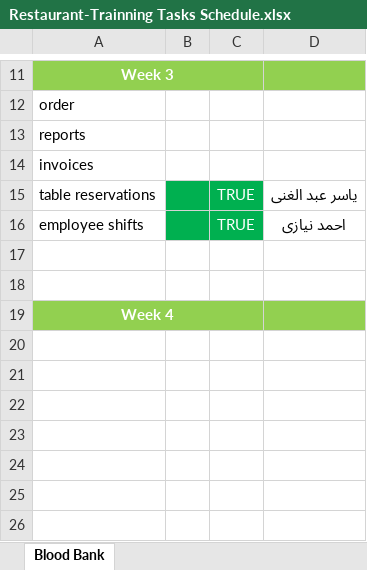
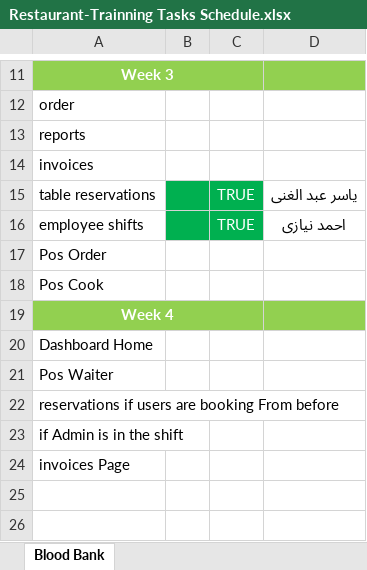
Before and after one commit to yasser22269/Restaurant-Trainning, an Excel workbook: Restaurant-Trainning Tasks Schedule.xlsx, sheet Blood Bank, drawn as a sheet; only a part is shown, gaps mark what is left out; values as stored, in another font and other column widths than the file's, no borders; the diff names each change by its address in the sheet, - before the commit and + after, or states it on an @@ line.

Commit message:
logs trait

```diff
--- a/Restaurant-Trainning Tasks Schedule.xlsx (sheet Blood Bank)
+++ b/Restaurant-Trainning Tasks Schedule.xlsx (sheet Blood Bank)
-A17: (empty)
+A17: Pos Order
-A18: (empty)
+A18: Pos Cook
-A20: (empty)
+A20: Dashboard Home
-A21: (empty)
+A21: Pos Waiter
-A22: (empty)
+A22: reservations if users are booking From before
-A23: (empty)
+A23: if Admin is in the shift
-A24: (empty)
+A24: invoices Page
```
